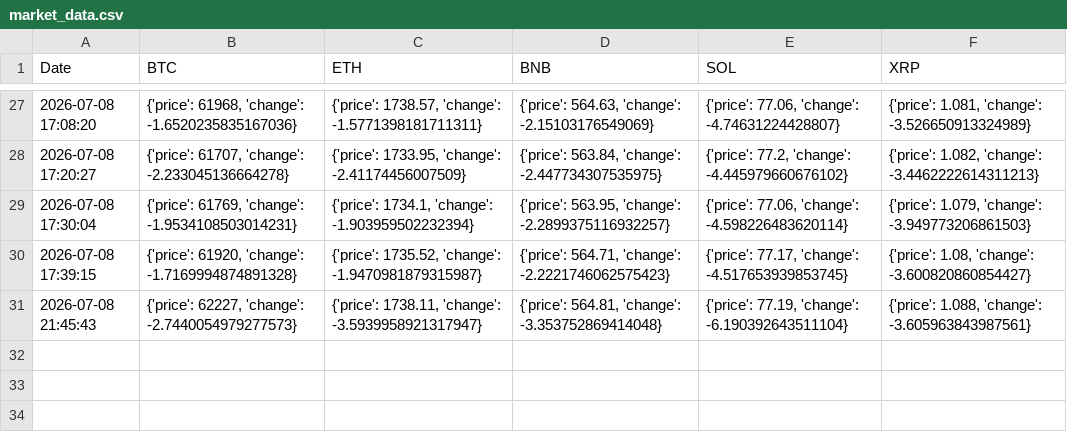
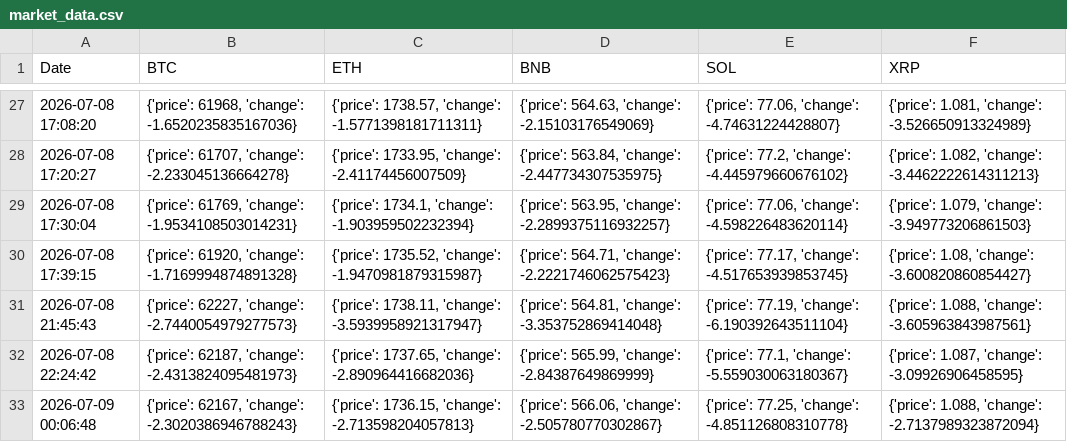
Before and after one commit to davidmain81-art/AI_Investment_Agent, a CSV file: logs/market_data.csv, drawn as a sheet; only a part is shown, gaps mark what is left out; the diff names each change by its address in the sheet, - before the commit and + after, or states it on an @@ line.

```diff
--- a/logs/market_data.csv
+++ b/logs/market_data.csv
+row 32: 2026-07-08 22:24:42 | {'price': 62187, 'change': -2.4313824095481973} | {'price': 1737.65, 'change': -2.890964416682036} | {'price': 565.99, 'change': -2.84387649869999} | {'price': 77.1, 'change': -5.559030063180367} | {'price': 1.087, 'change': -3.09926906458595}
+row 33: 2026-07-09 00:06:48 | {'price': 62167, 'change': -2.3020386946788243} | {'price': 1736.15, 'change': -2.713598204057813} | {'price': 566.06, 'change': -2.505780770302867} | {'price': 77.25, 'change': -4.851126808310778} | {'price': 1.088, 'change': -2.7137989323872094}
```
Also changed, not shown: 30 other files.
